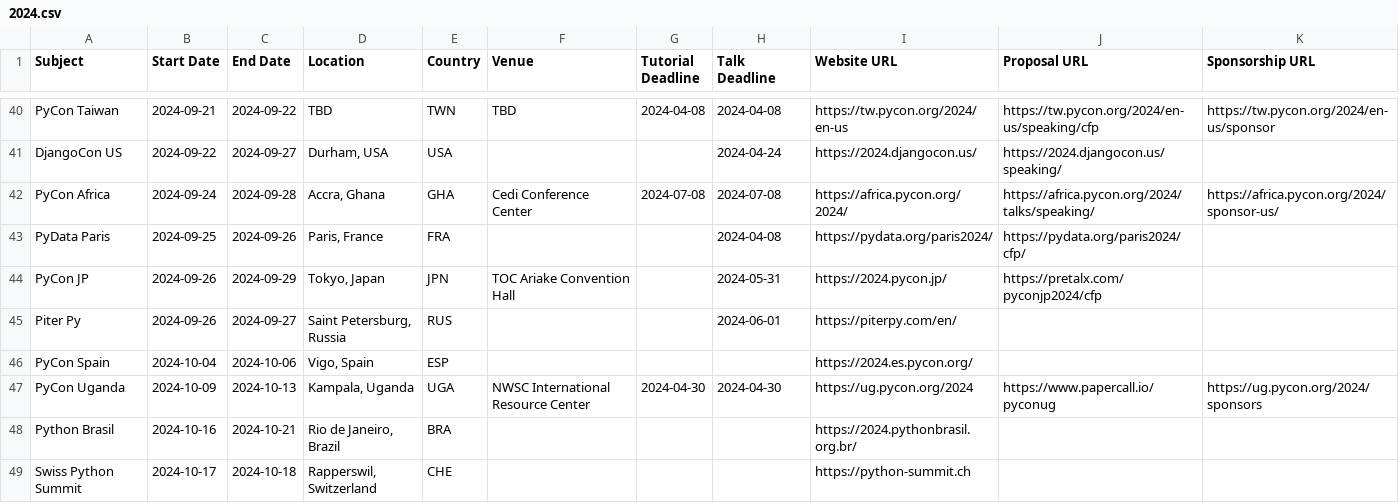
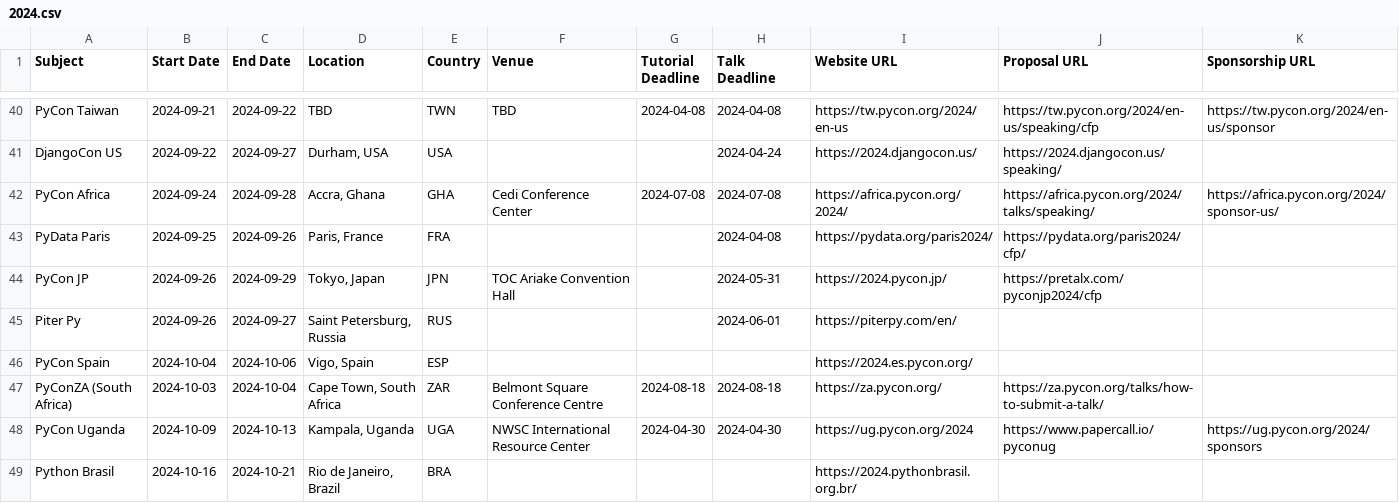
Before and after one commit to python-organizers/conferences, a CSV file: 2024.csv, drawn as a sheet; only a part is shown, gaps mark what is left out; the shorter side is filled out with more unchanged rows; the diff names each change by its address in the sheet, - before the commit and + after, or states it on an @@ line.

Commit message:
Add PyConZA

```diff
--- a/2024.csv
+++ b/2024.csv
+row 47: PyConZA (South Africa) | 2024-10-03 | 2024-10-04 | Cape Town, South Africa | ZAR | Belmont Square Conference Centre | 2024-08-18 | 2024-08-18 | https://za.pycon.org/ | https://za.pycon.org/talks/how-to-submit-a-talk/
```
